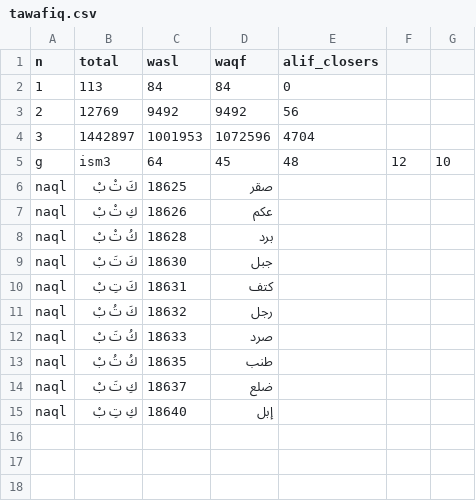
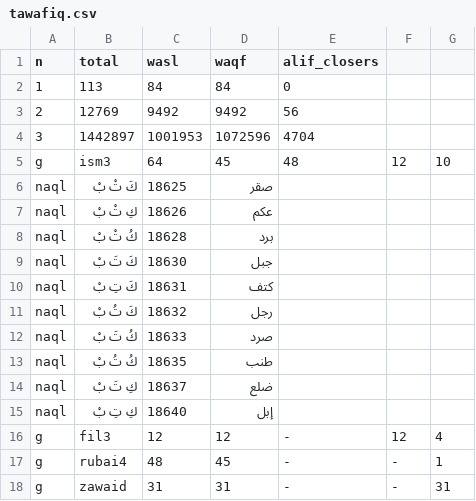
Before and after one commit to Saleh1967/Alghanem, a CSV file: formal/a116/tawafiq.csv, drawn as a sheet.

```diff
--- a/formal/a116/tawafiq.csv
+++ b/formal/a116/tawafiq.csv
@@ -15 +15,4 @@ naql,كِ تَ بْ,18637,ضلع
 naql,كِ تِ بْ,18640,إبل
+g,fil3,12,12,-,12,4
+g,rubai4,48,45,-,-,1
+g,zawaid,31,31,-,-,31
```
Also changed, not shown: 15 other files.
